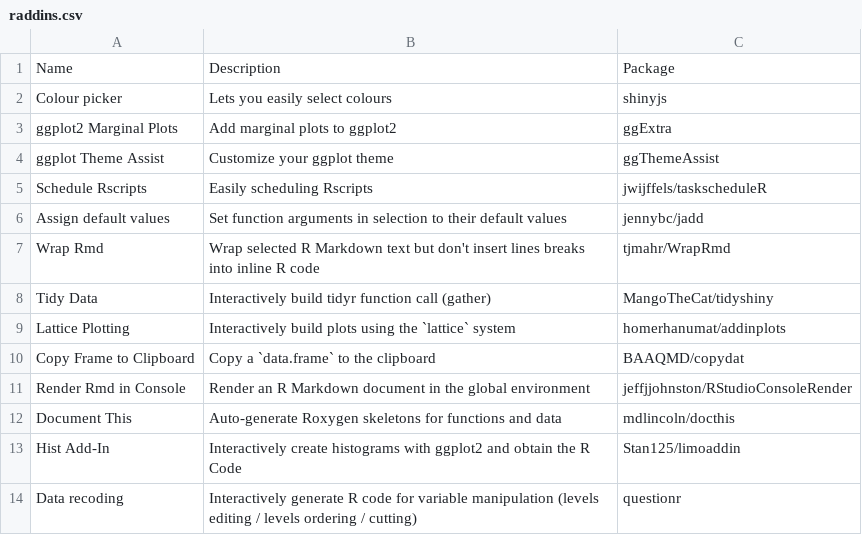
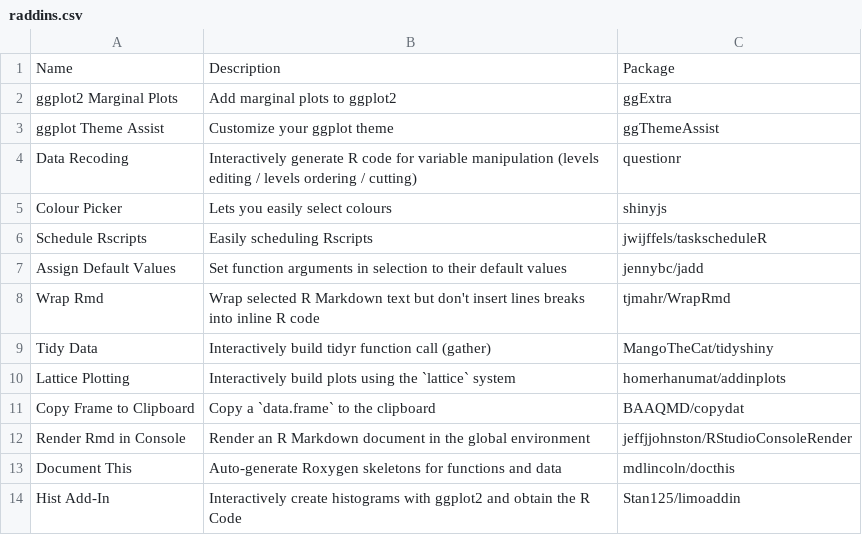
Before and after one commit to csgillespie/addinmanager, a CSV file: inst/extdata/raddins.csv, drawn as a sheet; removed rows and columns are numbered as before the commit, all else as after; the diff names each change by its address in the sheet, - before the commit and + after, or states it on an @@ line.

```diff
--- a/inst/extdata/raddins.csv
+++ b/inst/extdata/raddins.csv
-row 2: Colour picker | Lets you easily select colours | shinyjs
+row 4: Data Recoding | Interactively generate R code for variable manipulation (levels editing / levels ordering / cutting) | questionr
+row 5: Colour Picker | Lets you easily select colours | shinyjs
-A7: Assign default values
+A7: Assign Default Values
-row 14: Data recoding | Interactively generate R code for variable manipulation (levels editing / levels ordering / cutting) | questionr
```
Also changed, not shown: 2 other files.
